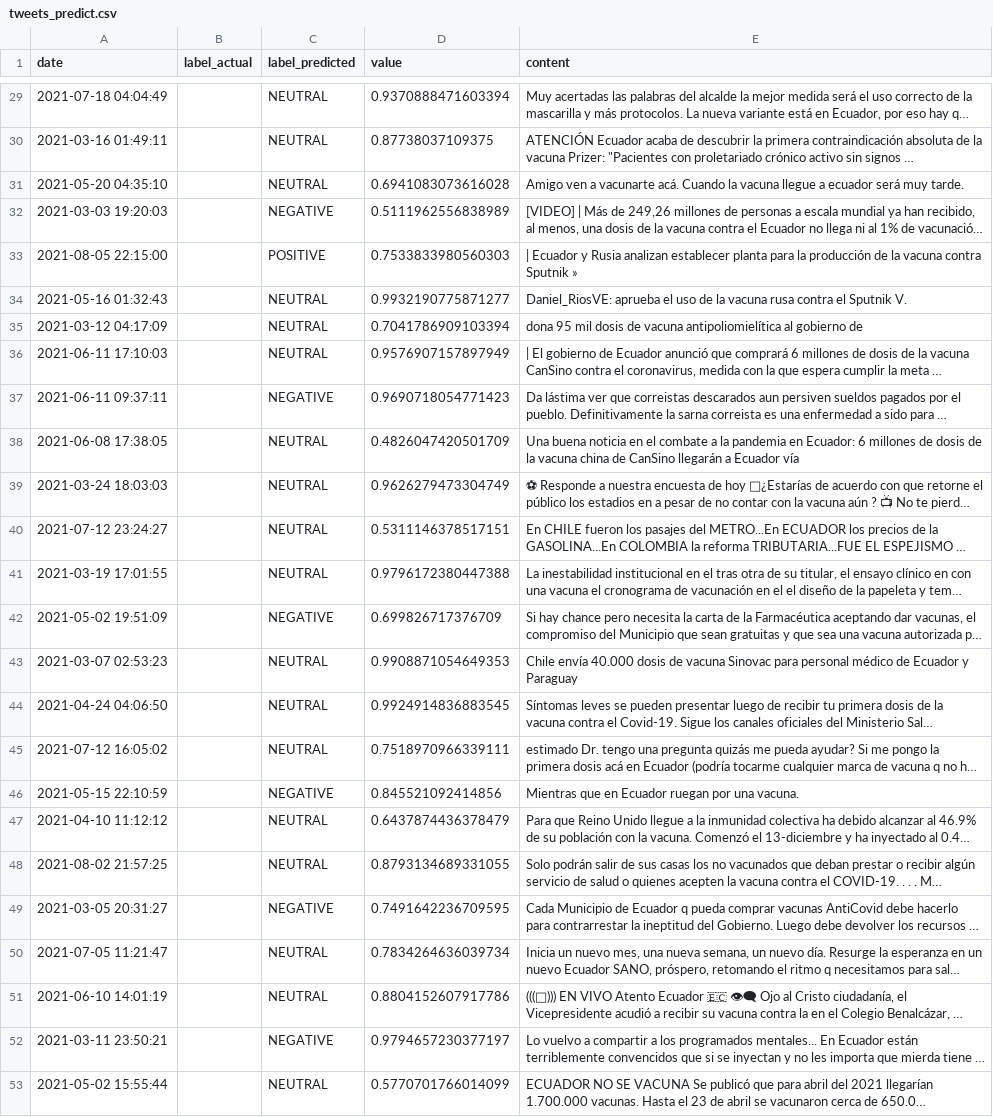
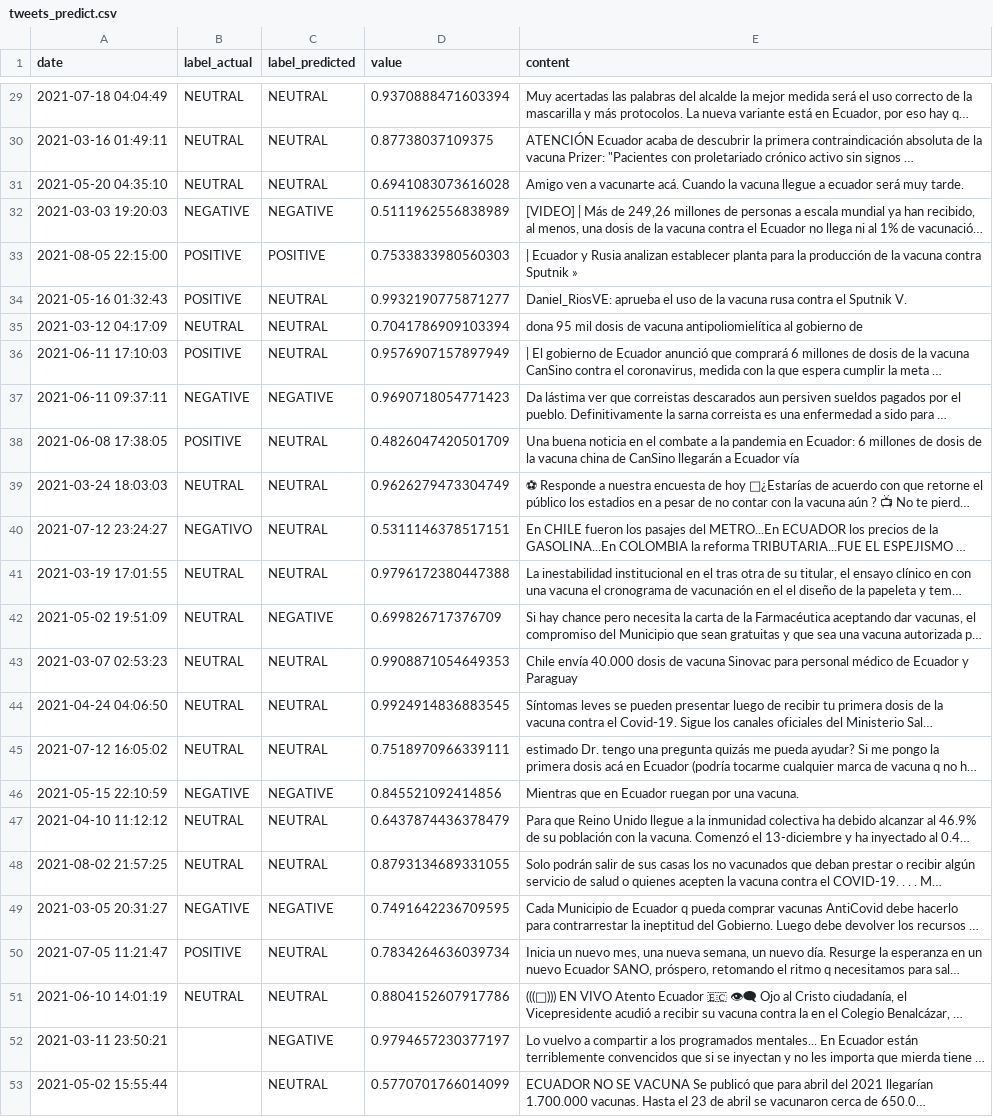
Before and after one commit to adbrito/proyectoIA, a CSV file: tweets_predict.csv, drawn as a sheet; only a part is shown, gaps mark what is left out; long unchanged cells end in …; the diff covers the shown part only; the diff names each change by its address in the sheet, - before the commit and + after, or states it on an @@ line.

Commit message:
probando la polaridad de los primeros 50 tweets

```diff
--- a/tweets_predict.csv
+++ b/tweets_predict.csv
-B29:B31 (label_actual): (empty)
+B29:B31 (label_actual): NEUTRAL
-B32 (label_actual): (empty)
+B32 (label_actual): NEGATIVE
-B33:B34 (label_actual): (empty)
+B33:B34 (label_actual): POSITIVE
-B35 (label_actual): (empty)
+B35 (label_actual): NEUTRAL
-B36 (label_actual): (empty)
+B36 (label_actual): POSITIVE
-B37 (label_actual): (empty)
+B37 (label_actual): NEGATIVE
-B38 (label_actual): (empty)
+B38 (label_actual): POSITIVE
-B39 (label_actual): (empty)
+B39 (label_actual): NEUTRAL
-B40 (label_actual): (empty)
+B40 (label_actual): NEGATIVO
-B41:B45 (label_actual): (empty)
+B41:B45 (label_actual): NEUTRAL
-B46 (label_actual): (empty)
+B46 (label_actual): NEGATIVE
-B47:B48 (label_actual): (empty)
+B47:B48 (label_actual): NEUTRAL
-B49 (label_actual): (empty)
+B49 (label_actual): NEGATIVE
-B50 (label_actual): (empty)
+B50 (label_actual): POSITIVE
-B51 (label_actual): (empty)
+B51 (label_actual): NEUTRAL
```
Also changed, not shown: 27 edited cells elsewhere in this file.
